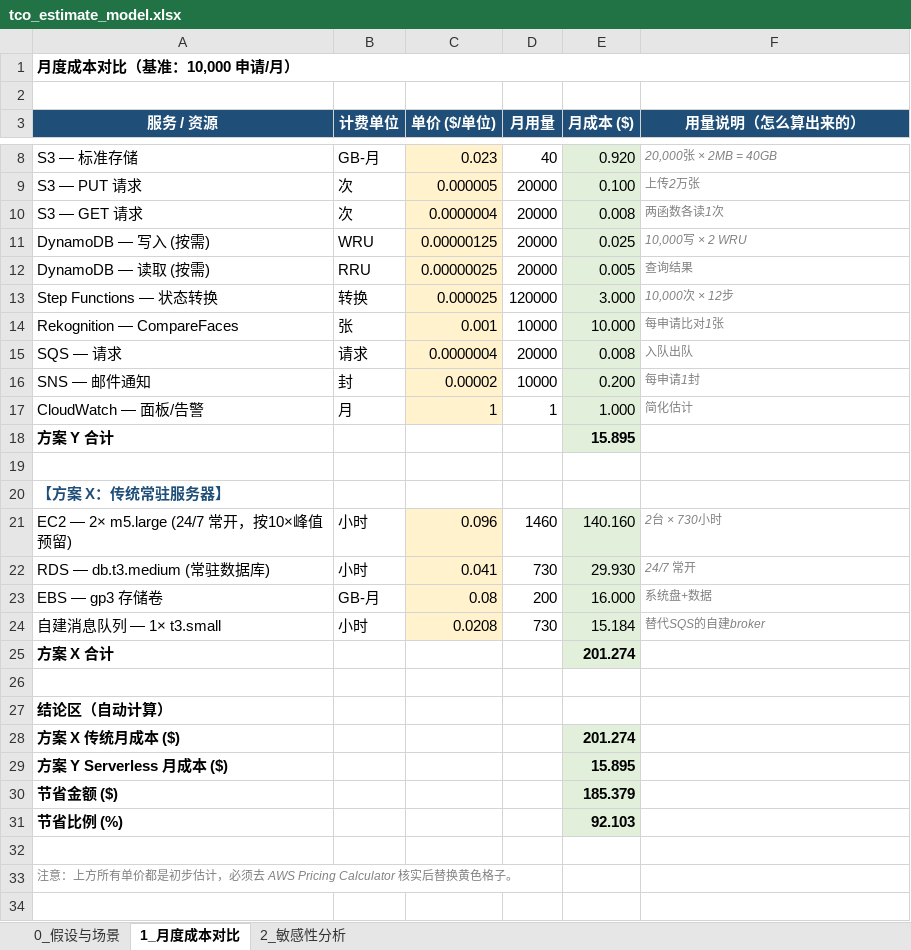
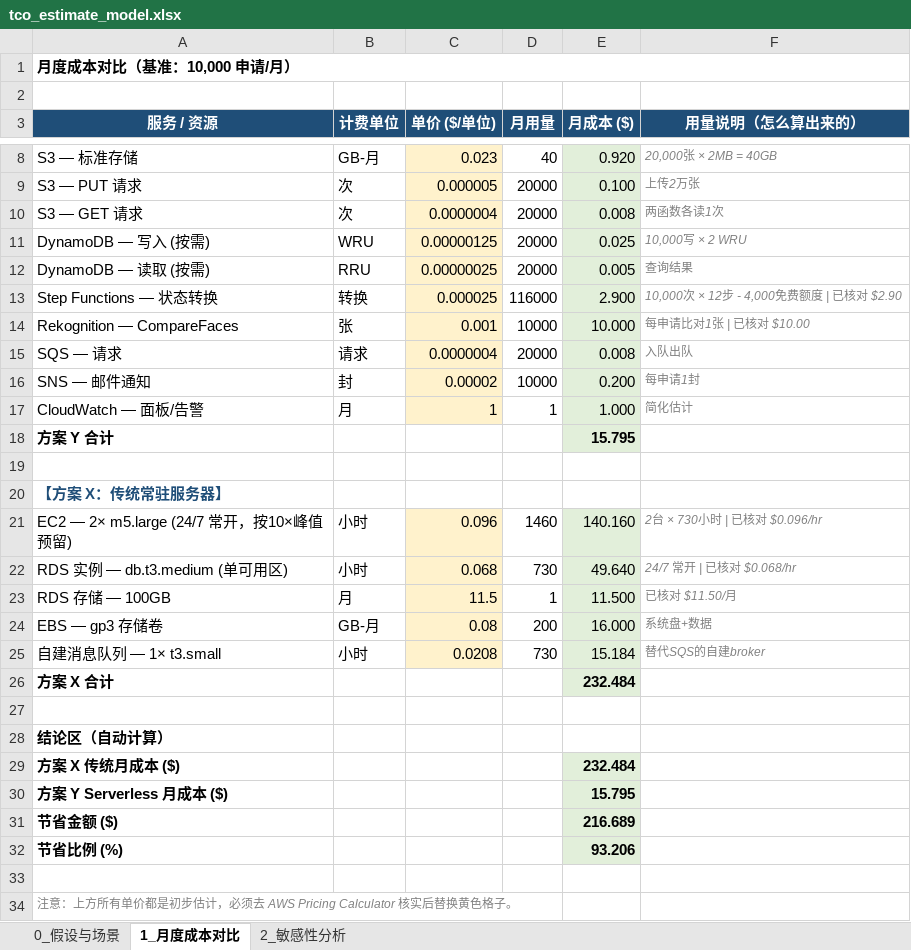
Before and after one commit to zuoyuhong783-sudo/KYC, an Excel workbook: results/tco_estimate_model.xlsx, sheet 1_月度成本对比, drawn as a sheet; only a part is shown, gaps mark what is left out; values as stored, in another font and other column widths than the file's, no borders; removed rows and columns are numbered as before the commit, all else as after; the diff names each change by its address in the sheet, - before the commit and + after, or states it on an @@ line.

```diff
--- a/results/tco_estimate_model.xlsx (sheet 1_月度成本对比)
+++ b/results/tco_estimate_model.xlsx (sheet 1_月度成本对比)
-D13 (月用量): 120000
+D13 (月用量): 116000
-E13 (月成本 ($)): 3.000
+E13 (月成本 ($)): 2.900
-F13 (用量说明（怎么算出来的）): 10,000次 × 12步
+F13 (用量说明（怎么算出来的）): 10,000次 × 12步 - 4,000免费额度 | 已核对 $2.90
-F14 (用量说明（怎么算出来的）): 每申请比对1张
+F14 (用量说明（怎么算出来的）): 每申请比对1张 | 已核对 $10.00
-E18 (月成本 ($)): 15.895
+E18 (月成本 ($)): 15.795
-F21 (用量说明（怎么算出来的）): 2台 × 730小时
+F21 (用量说明（怎么算出来的）): 2台 × 730小时 | 已核对 $0.096/hr
-row 22: RDS — db.t3.medium (常驻数据库) | 小时 | 0.041 | 730 | 29.930 | 24/7 常开
+row 22: RDS 实例 — db.t3.medium (单可用区) | 小时 | 0.068 | 730 | 49.640 | 24/7 常开 | 已核对 $0.068/hr
+row 23: RDS 存储 — 100GB | 月 | 11.5 | 1 | 11.500 | 已核对 $11.50/月
-E26 (月成本 ($)): 201.274
+E26 (月成本 ($)): 232.484
-E29 (月成本 ($)): 201.274
+E29 (月成本 ($)): 232.484
-E30 (月成本 ($)): 15.895
+E30 (月成本 ($)): 15.795
-E31 (月成本 ($)): 185.379
+E31 (月成本 ($)): 216.689
-E32 (月成本 ($)): 92.103
+E32 (月成本 ($)): 93.206
```
Also changed, not shown: sheet 2_敏感性分析, formulas that keep their value, charts or pictures, 1 other file.
